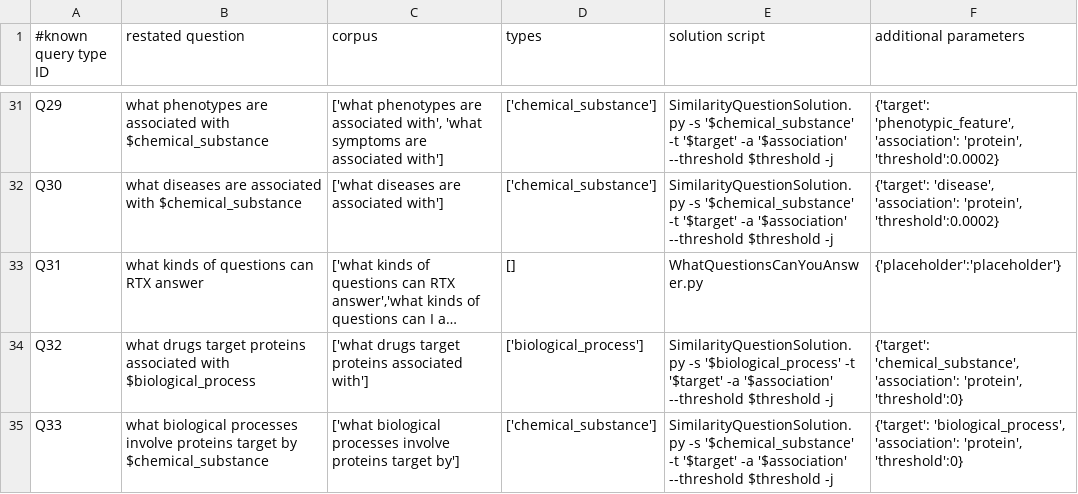
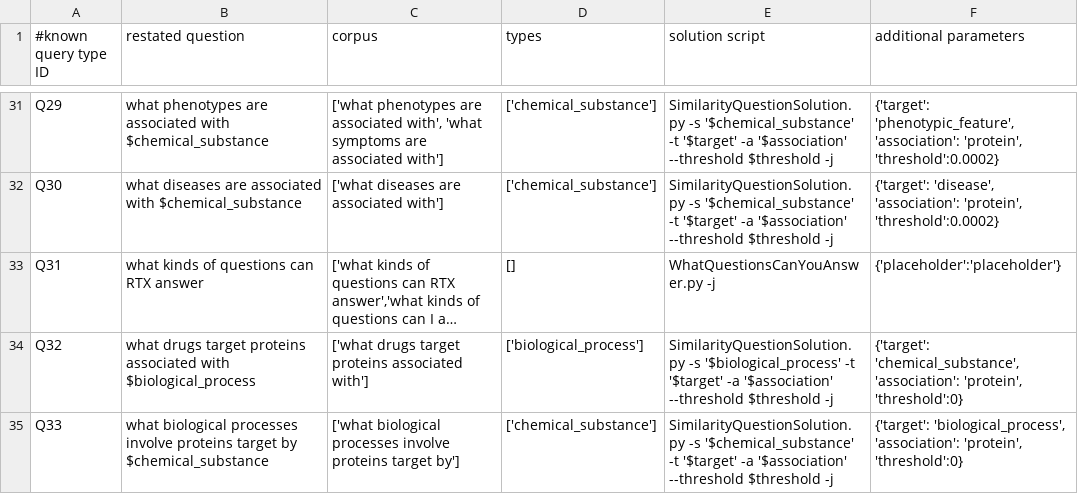
Before and after one commit to RTXteam/RTX, a TSV file: code/reasoningtool/QuestionAnswering/Questions.tsv, drawn as a sheet; only a part is shown, gaps mark what is left out; long unchanged cells end in …; the diff names each change by its address in the sheet, - before the commit and + after, or states it on an @@ line.

Commit message:
Forgot JSON flag. See #103

```diff
--- a/code/reasoningtool/QuestionAnswering/Questions.tsv
+++ b/code/reasoningtool/QuestionAnswering/Questions.tsv
-E33 (solution script): WhatQuestionsCanYouAnswer.py
+E33 (solution script): WhatQuestionsCanYouAnswer.py -j
```
